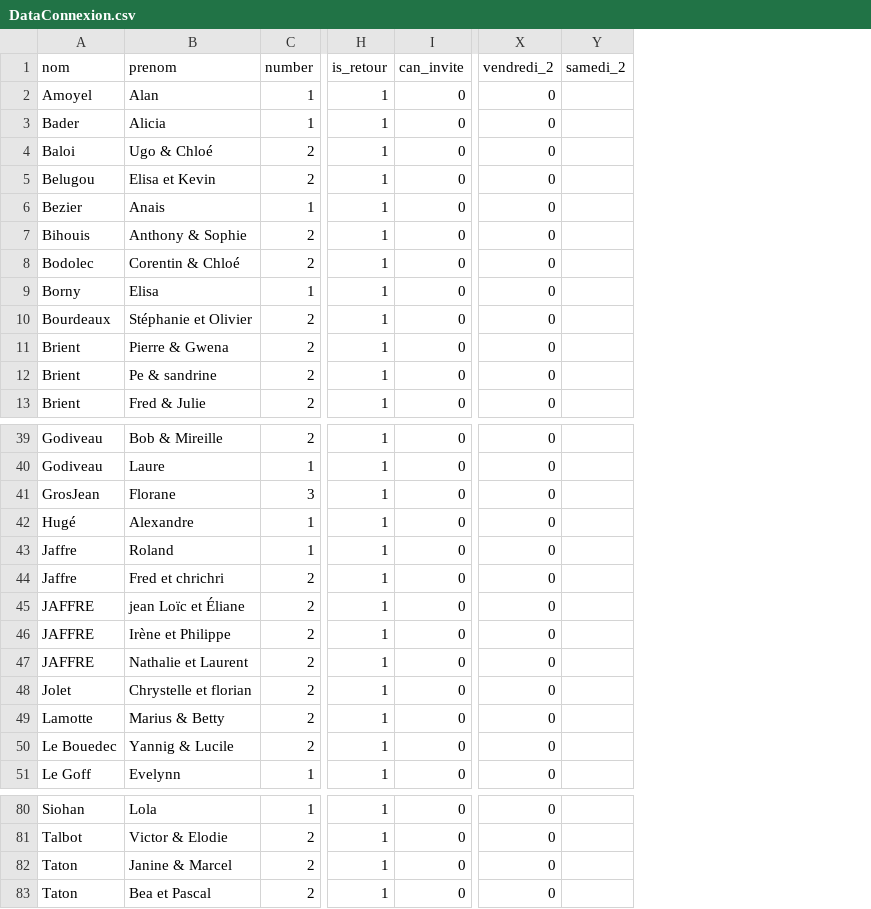
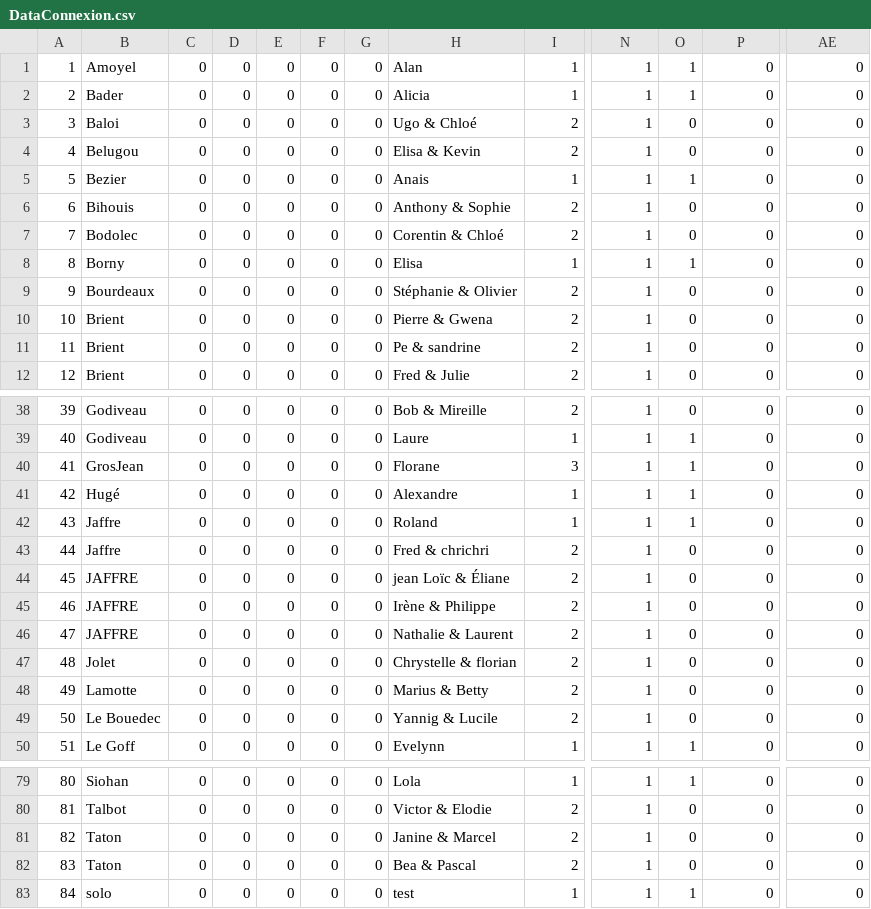
Before and after one commit to AClaich/Mariage, a CSV file: src/assets/DataConnexion.csv, drawn as a sheet; only a part is shown, gaps mark what is left out; removed rows and columns are numbered as before the commit, all else as after; rows hold the shown columns only; the diff covers the shown part only; the diff names each change by its address in the sheet, - before the commit and + after, or states it on an @@ line.

```diff
--- a/src/assets/DataConnexion.csv
+++ b/src/assets/DataConnexion.csv
+column A, rows 1-12: 1 | 2 | 3 | 4 | 5 | 6 | 7 | 8 | 9 | 10 | 11 | 12; rows 38-50: 39 | 40 | 41 | 42 | 43 | 44 | 45 | 46 | 47 | 48 | 49 | 50 | 51; rows 79-82: 80 | 81 | 82 | 83
+column C, rows 1-12: all 0; rows 38-50: all 0; rows 79-82: all 0
+column D, rows 1-12: all 0; rows 38-50: all 0; rows 79-82: all 0
+column E, rows 1-12: all 0; rows 38-50: all 0; rows 79-82: all 0
+column F, rows 1-12: all 0; rows 38-50: all 0; rows 79-82: all 0
+column G, rows 1-12: all 0; rows 38-50: all 0; rows 79-82: all 0
+column O, rows 1-12: 1 | 1 | 0 | 0 | 1 | 0 | 0 | 1 | 0 | 0 | 0 | 0; rows 38-50: 0 | 1 | 1 | 1 | 1 | 0 | 0 | 0 | 0 | 0 | 0 | 0 | 1; rows 79-82: 1 | 0 | 0 | 0
-column Y, empty
-row 1: nom | prenom | number | is_retour | can_invite | vendredi_2 | samedi_2
-H4: Elisa et Kevin
+H4: Elisa & Kevin
-H9: Stéphanie et Olivier
+H9: Stéphanie & Olivier
-H43: Fred et chrichri
+H43: Fred & chrichri
-H44: jean Loïc et Éliane
+H44: jean Loïc & Éliane
-H45: Irène et Philippe
+H45: Irène & Philippe
-H46: Nathalie et Laurent
+H46: Nathalie & Laurent
-H47: Chrystelle et florian
+H47: Chrystelle & florian
-H82: Bea et Pascal
+H82: Bea & Pascal
+row 83: 84 | solo | 0 | 0 | 0 | 0 | 0 | test | 1 | 1 | 1 | 0 | 0
```
Also changed, not shown: 4 edited cells elsewhere in this file, 5 other files.
